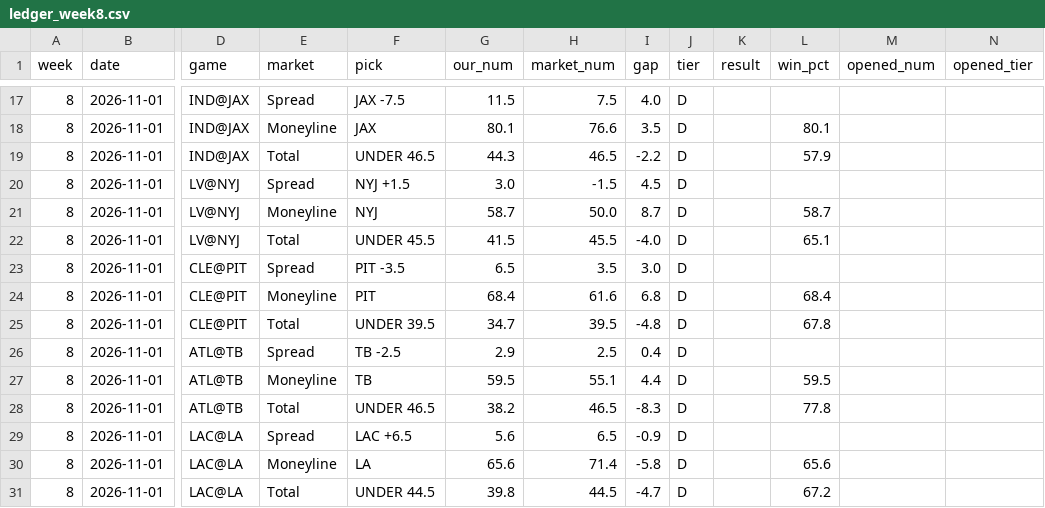
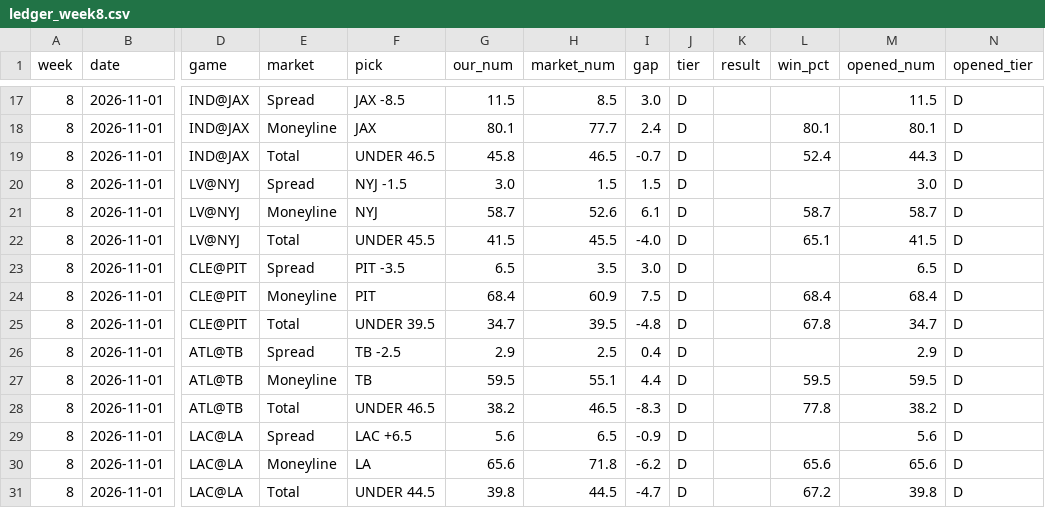
Before and after one commit to fourty2se7en/nfl-card, a CSV file: scripts/ledger_week8.csv, drawn as a sheet; only a part is shown, gaps mark what is left out; the diff covers the shown part only; the diff names each change by its address in the sheet, - before the commit and + after, or states it on an @@ line.

```diff
--- a/scripts/ledger_week8.csv
+++ b/scripts/ledger_week8.csv
-F17 (pick): JAX -7.5
+F17 (pick): JAX -8.5
-H17 (market_num): 7.5
+H17 (market_num): 8.5
-I17 (gap): 4.0
+I17 (gap): 3.0
-M17 (opened_num): (empty)
+M17 (opened_num): 11.5
-N17:N31 (opened_tier): (empty)
+N17:N31 (opened_tier): D
-H18 (market_num): 76.6
+H18 (market_num): 77.7
-I18 (gap): 3.5
+I18 (gap): 2.4
-M18 (opened_num): (empty)
+M18 (opened_num): 80.1
-G19 (our_num): 44.3
+G19 (our_num): 45.8
-I19 (gap): -2.2
+I19 (gap): -0.7
-L19 (win_pct): 57.9
+L19 (win_pct): 52.4
-M19 (opened_num): (empty)
+M19 (opened_num): 44.3
-F20 (pick): NYJ +1.5
+F20 (pick): NYJ -1.5
-H20 (market_num): -1.5
+H20 (market_num): 1.5
-I20 (gap): 4.5
+I20 (gap): 1.5
-M20 (opened_num): (empty)
+M20 (opened_num): 3.0
-H21 (market_num): 50.0
+H21 (market_num): 52.6
-I21 (gap): 8.7
+I21 (gap): 6.1
-M21 (opened_num): (empty)
+M21 (opened_num): 58.7
-M22 (opened_num): (empty)
+M22 (opened_num): 41.5
-M23 (opened_num): (empty)
+M23 (opened_num): 6.5
-H24 (market_num): 61.6
+H24 (market_num): 60.9
-I24 (gap): 6.8
+I24 (gap): 7.5
-M24 (opened_num): (empty)
+M24 (opened_num): 68.4
-M25 (opened_num): (empty)
+M25 (opened_num): 34.7
-M26 (opened_num): (empty)
+M26 (opened_num): 2.9
-M27 (opened_num): (empty)
+M27 (opened_num): 59.5
-M28 (opened_num): (empty)
+M28 (opened_num): 38.2
-M29 (opened_num): (empty)
+M29 (opened_num): 5.6
-H30 (market_num): 71.4
+H30 (market_num): 71.8
-I30 (gap): -5.8
+I30 (gap): -6.2
-M30 (opened_num): (empty)
+M30 (opened_num): 65.6
-M31 (opened_num): (empty)
+M31 (opened_num): 39.8
```
Also changed, not shown: 81 edited cells elsewhere in this file, scripts/ledger_history.csv, site/ledger_week8.csv, 5 other files.
